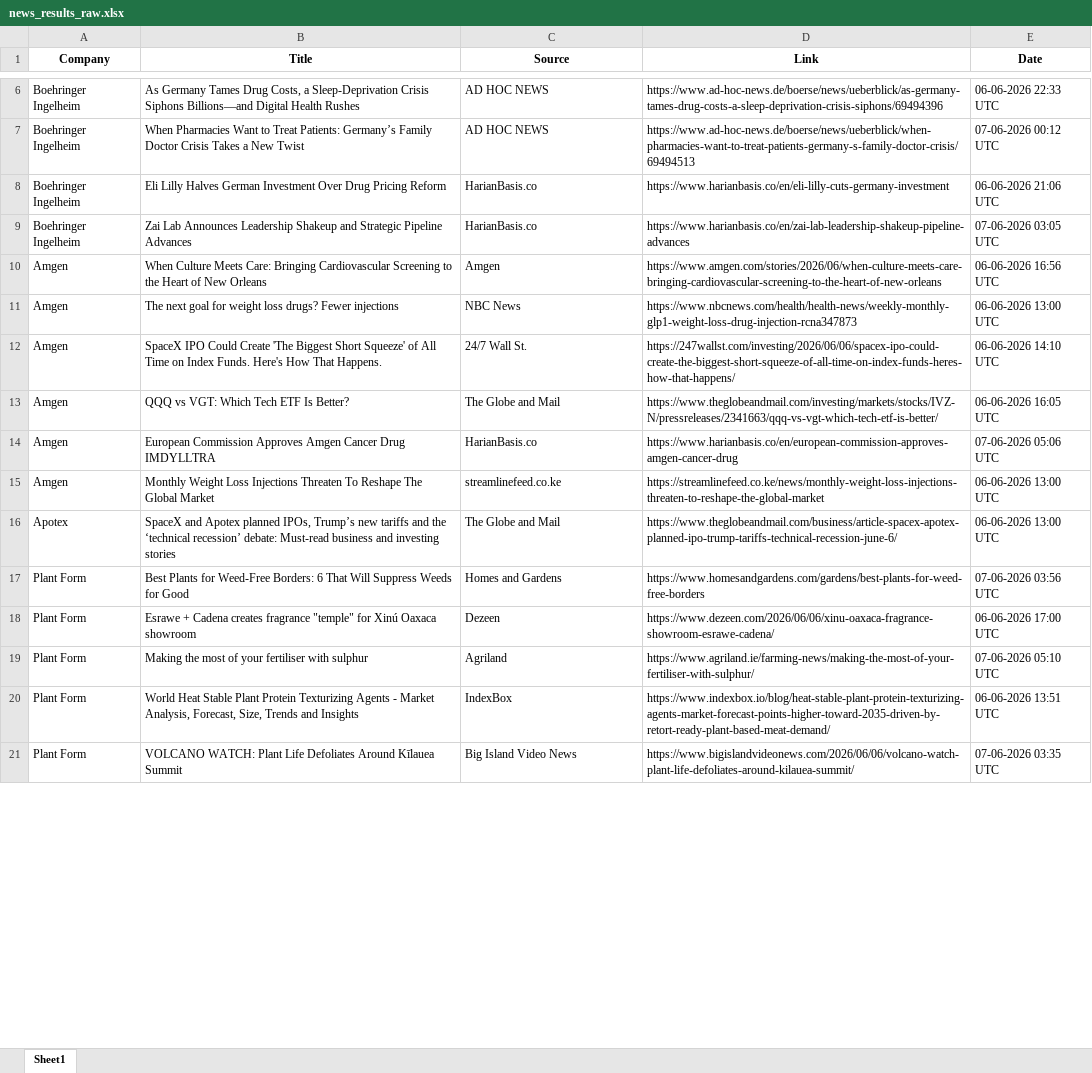
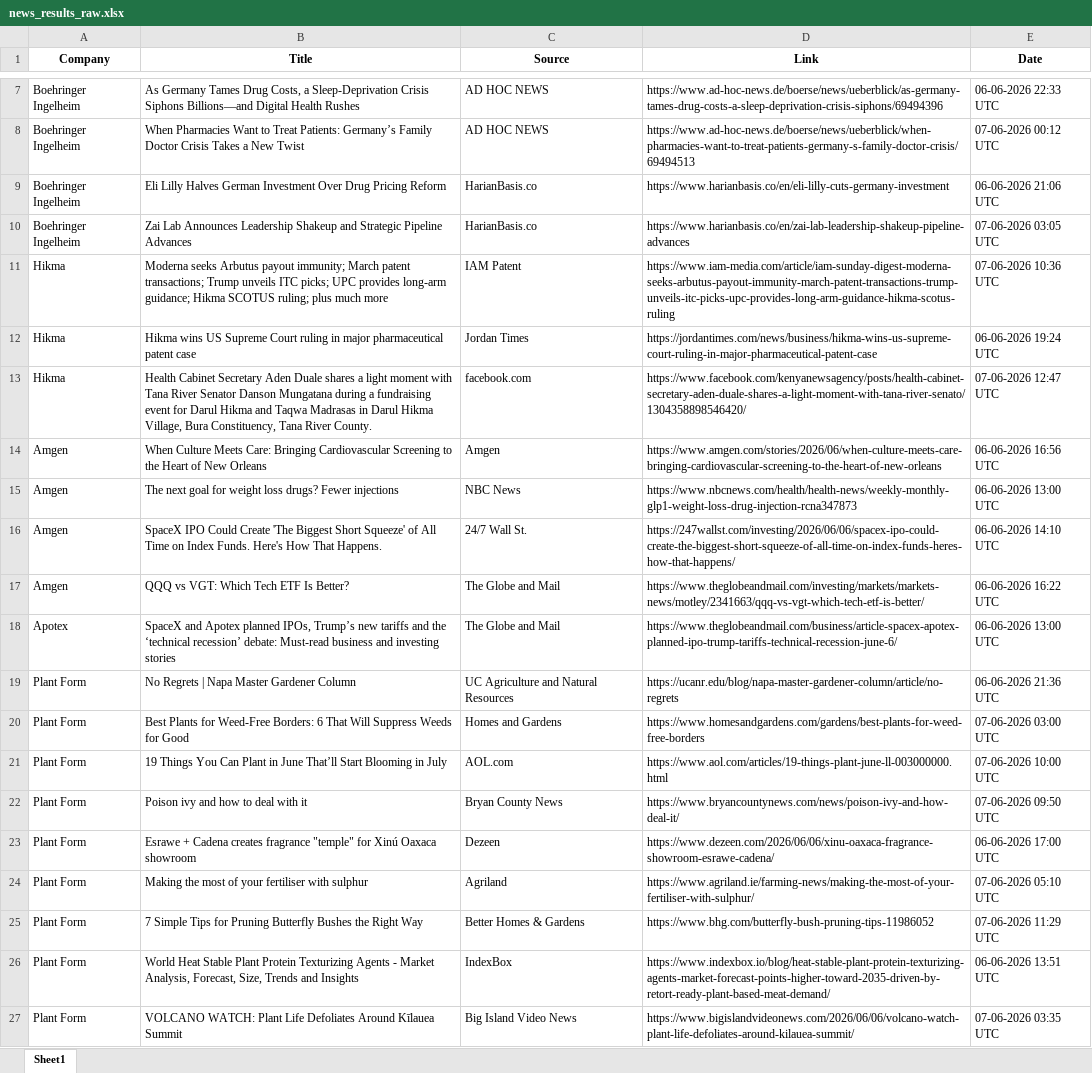
Before and after one commit to synapseKrishna/Ved, an Excel workbook: news_results_raw.xlsx, sheet Sheet1, drawn as a sheet; only a part is shown, gaps mark what is left out; values as stored, in another font and other column widths than the file's, no borders; removed rows and columns are numbered as before the commit, all else as after; the diff covers the shown part only; the diff names each change by its address in the sheet, - before the commit and + after, or states it on an @@ line.

```diff
--- a/news_results_raw.xlsx (sheet Sheet1)
+++ b/news_results_raw.xlsx (sheet Sheet1)
+row 11: Hikma | Moderna seeks Arbutus payout immunity; March patent transactions; Trump unveils ITC picks; UPC provides long-arm guidance; Hikma SCOTUS ruling; plus much more | IAM Patent | https://www.iam-media.com/article/iam-sunday-digest-moderna-seeks-arbutus-payout-immunity-march-patent-transactions-trump-unveils-itc-picks-upc-provides-long-arm-guidance-hikma-scotus-ruling | 07-06-2026 10:36 UTC
+row 12: Hikma | Hikma wins US Supreme Court ruling in major pharmaceutical patent case | Jordan Times | https://jordantimes.com/news/business/hikma-wins-us-supreme-court-ruling-in-major-pharmaceutical-patent-case | 06-06-2026 19:24 UTC
+row 13: Hikma | Health Cabinet Secretary Aden Duale shares a light moment with Tana River Senator Danson Mungatana during a fundraising event for Darul Hikma and Taqwa Madrasas in Darul Hikma Village, Bura Constituency, Tana River County. | facebook.com | https://www.facebook.com/kenyanewsagency/posts/health-cabinet-secretary-aden-duale-shares-a-light-moment-with-tana-river-senato/1304358898546420/ | 07-06-2026 12:47 UTC
-D17 (Link): https://www.theglobeandmail.com/investing/markets/stocks/IVZ-N/pressreleases/2341663/qqq-vs-vgt-which-tech-etf-is-better/
+D17 (Link): https://www.theglobeandmail.com/investing/markets/markets-news/motley/2341663/qqq-vs-vgt-which-tech-etf-is-better/
-E17 (Date): 06-06-2026 16:05 UTC
+E17 (Date): 06-06-2026 16:22 UTC
-row 14: Amgen | European Commission Approves Amgen Cancer Drug IMDYLLTRA | HarianBasis.co | https://www.harianbasis.co/en/european-commission-approves-amgen-cancer-drug | 07-06-2026 05:06 UTC
-row 15: Amgen | Monthly Weight Loss Injections Threaten To Reshape The Global Market | streamlinefeed.co.ke | https://streamlinefeed.co.ke/news/monthly-weight-loss-injections-threaten-to-reshape-the-global-market | 06-06-2026 13:00 UTC
+row 19: Plant Form | No Regrets | Napa Master Gardener Column | UC Agriculture and Natural Resources | https://ucanr.edu/blog/napa-master-gardener-column/article/no-regrets | 06-06-2026 21:36 UTC
-E20 (Date): 07-06-2026 03:56 UTC
+E20 (Date): 07-06-2026 03:00 UTC
+row 21: Plant Form | 19 Things You Can Plant in June That’ll Start Blooming in July | AOL.com | https://www.aol.com/articles/19-things-plant-june-ll-003000000.html | 07-06-2026 10:00 UTC
+row 22: Plant Form | Poison ivy and how to deal with it | Bryan County News | https://www.bryancountynews.com/news/poison-ivy-and-how-deal-it/ | 07-06-2026 09:50 UTC
+row 25: Plant Form | 7 Simple Tips for Pruning Butterfly Bushes the Right Way | Better Homes & Gardens | https://www.bhg.com/butterfly-bush-pruning-tips-11986052 | 07-06-2026 11:29 UTC
```
Also changed, not shown: 30 added rows, 29 removed rows, 4 moved rows and 10 edited cells elsewhere in this sheet, news_results.xlsx.
